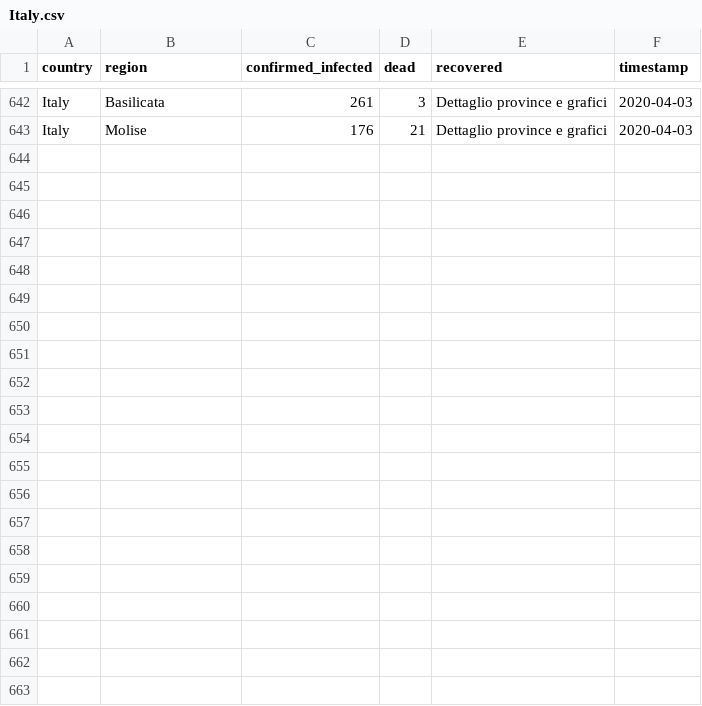
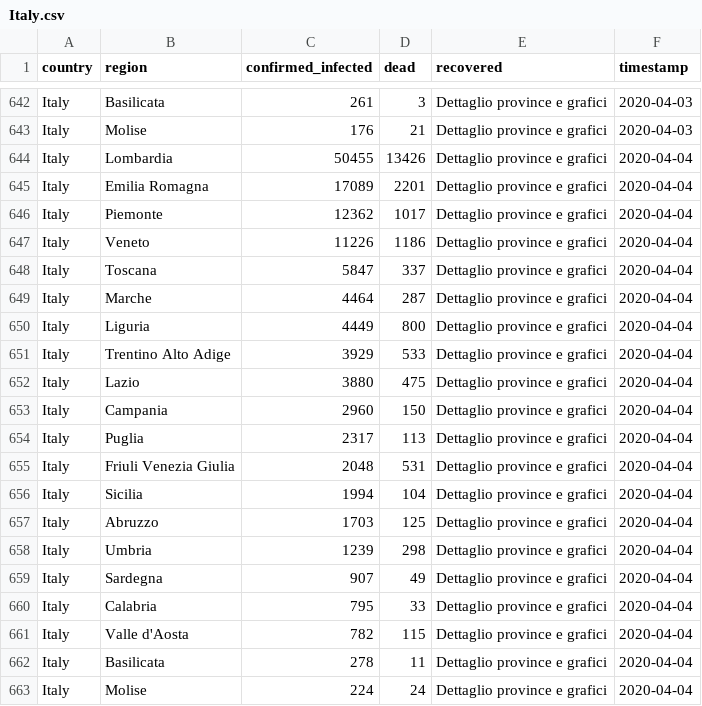
Before and after one commit to GRMDS/RMDS_Coronavirus_project, a CSV file: granular_cases_europe/Italy.csv, drawn as a sheet; only a part is shown, gaps mark what is left out.

```diff
--- a/granular_cases_europe/Italy.csv
+++ b/granular_cases_europe/Italy.csv
@@ -643 +643,21 @@ Italy,Basilicata,261,3,Dettaglio province e grafici,2020-04-03
 Italy,Molise,176,21,Dettaglio province e grafici,2020-04-03
+Italy,Lombardia,50455,13426,Dettaglio province e grafici,2020-04-04
+Italy,Emilia Romagna,17089,2201,Dettaglio province e grafici,2020-04-04
+Italy,Piemonte,12362,1017,Dettaglio province e grafici,2020-04-04
+Italy,Veneto,11226,1186,Dettaglio province e grafici,2020-04-04
+Italy,Toscana,5847,337,Dettaglio province e grafici,2020-04-04
+Italy,Marche,4464,287,Dettaglio province e grafici,2020-04-04
+Italy,Liguria,4449,800,Dettaglio province e grafici,2020-04-04
+Italy,Trentino Alto Adige,3929,533,Dettaglio province e grafici,2020-04-04
+Italy,Lazio,3880,475,Dettaglio province e grafici,2020-04-04
+Italy,Campania,2960,150,Dettaglio province e grafici,2020-04-04
+Italy,Puglia,2317,113,Dettaglio province e grafici,2020-04-04
+Italy,Friuli Venezia Giulia,2048,531,Dettaglio province e grafici,2020-04-04
+Italy,Sicilia,1994,104,Dettaglio province e grafici,2020-04-04
+Italy,Abruzzo,1703,125,Dettaglio province e grafici,2020-04-04
+Italy,Umbria,1239,298,Dettaglio province e grafici,2020-04-04
+Italy,Sardegna,907,49,Dettaglio province e grafici,2020-04-04
+Italy,Calabria,795,33,Dettaglio province e grafici,2020-04-04
+Italy,Valle d'Aosta,782,115,Dettaglio province e grafici,2020-04-04
+Italy,Basilicata,278,11,Dettaglio province e grafici,2020-04-04
+Italy,Molise,224,24,Dettaglio province e grafici,2020-04-04
```
Also changed, not shown: granular_cases_europe/France.csv, granular_cases_europe/Germany.csv, 1 other file.
